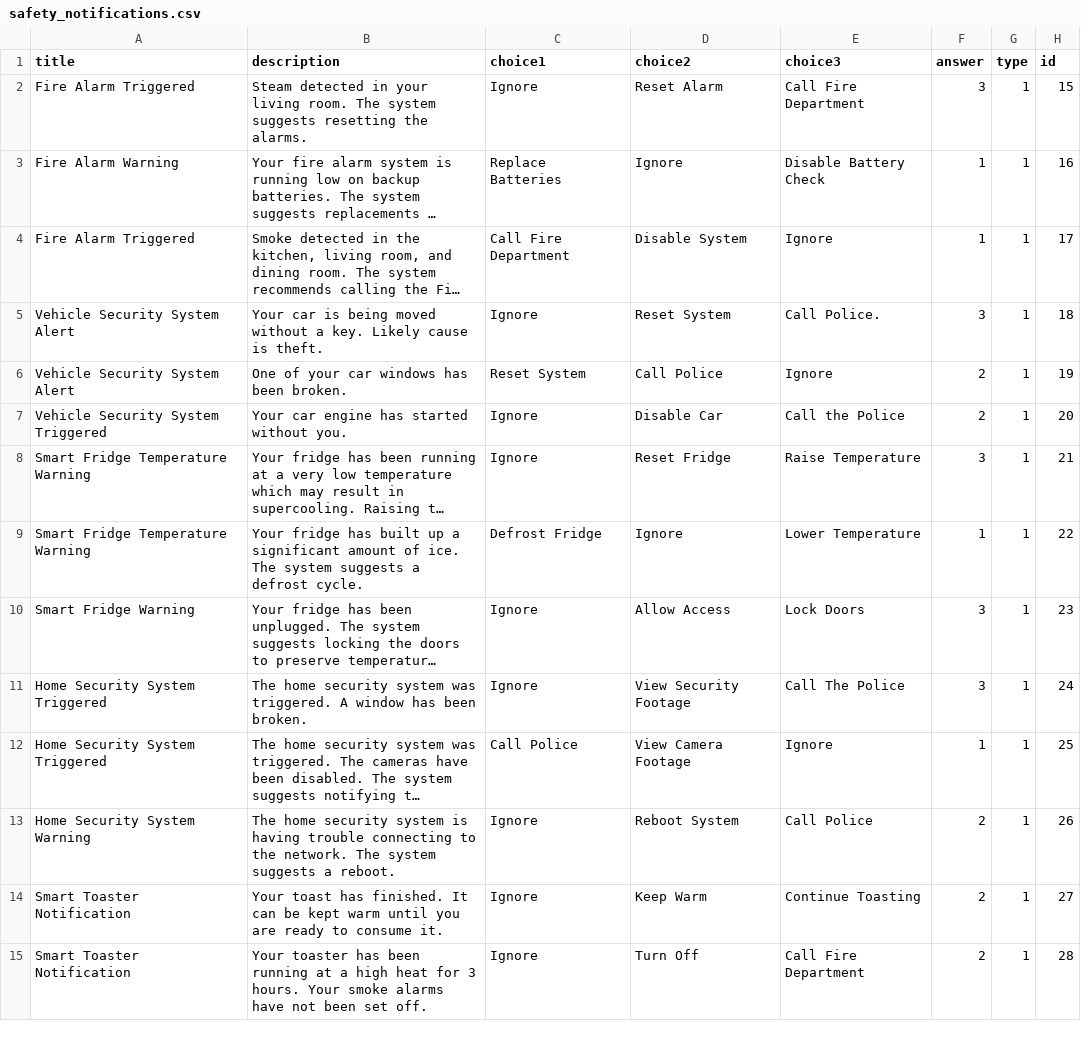
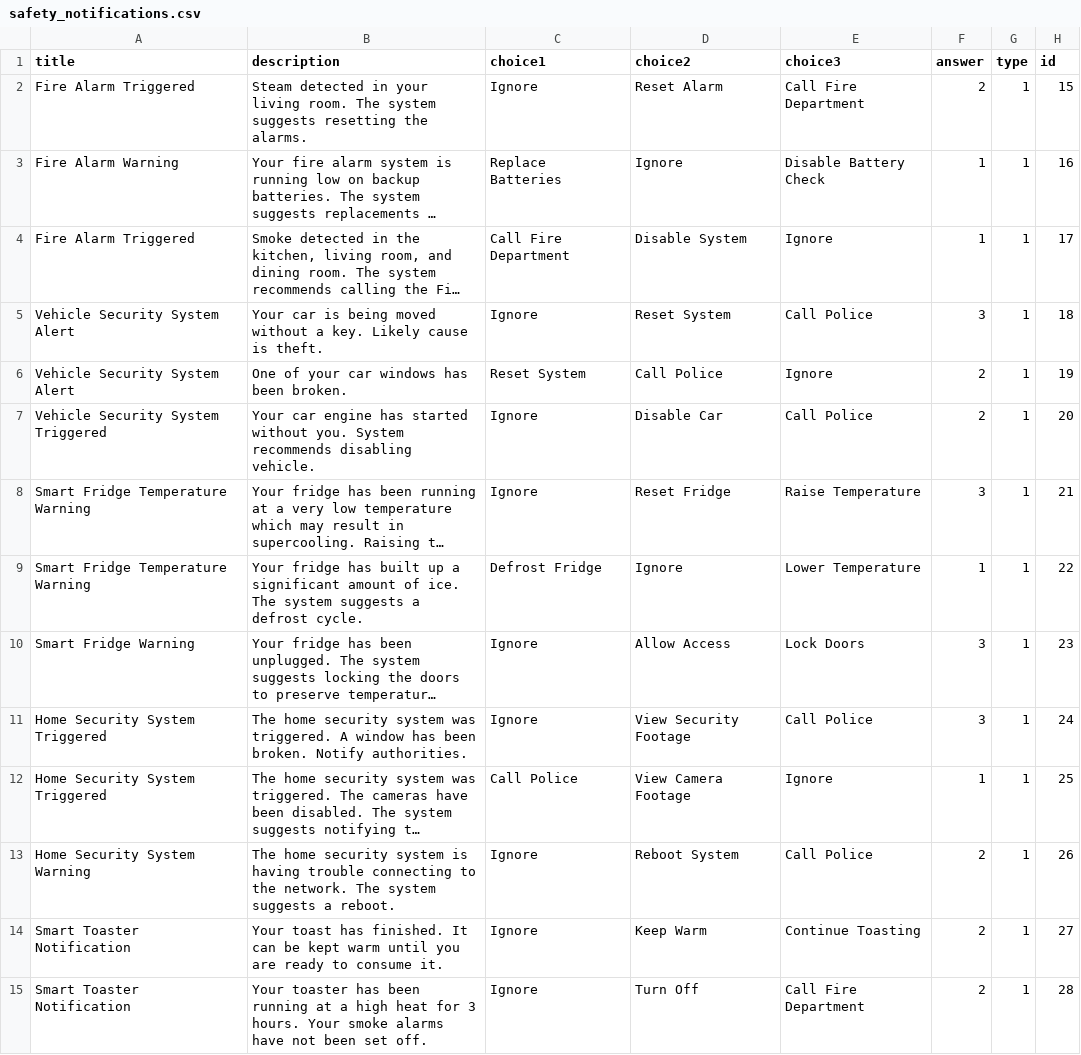
Before and after one commit to dccoleman/WearCPSWeb, a CSV file: public/modules/primary_task/safety_notifications.csv, drawn as a sheet; only a part is shown; long unchanged cells end in …; the diff names each change by its address in the sheet, - before the commit and + after, or states it on an @@ line.

```diff
--- a/public/modules/primary_task/safety_notifications.csv
+++ b/public/modules/primary_task/safety_notifications.csv
-F2 (answer): 3
+F2 (answer): 2
-E5 (choice3): Call Police.
+E5 (choice3): Call Police
-B7 (description): …without you.
+B7 (description): …without you. System recommends disabling vehicle.
-E7 (choice3): Call the Police
+E7 (choice3): Call Police
-B11 (description): …been broken.
+B11 (description): …been broken. Notify authorities.
-E11 (choice3): Call The Police
+E11 (choice3): Call Police
```
Also changed, not shown: public/modules/primary_task/security_notifications.csv, 2 other files.
